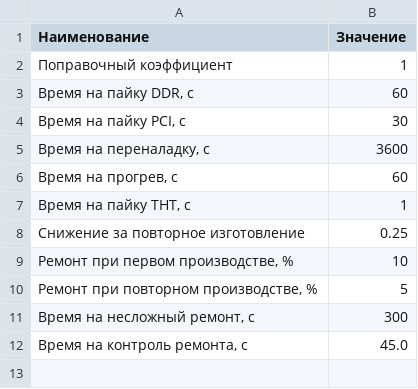
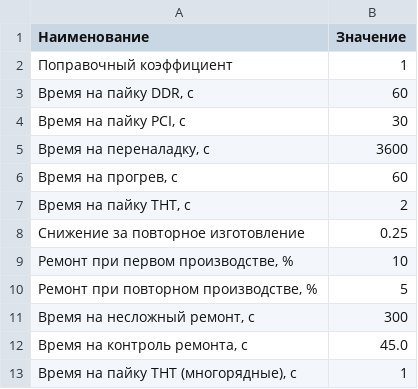
Before and after one commit to DimastX/Money_web, a CSV file: data/THT.csv, drawn as a sheet.

```diff
--- a/data/THT.csv
+++ b/data/THT.csv
@@ -6,3 +6,3 @@
 "Время на прогрев, с",60
-"Время на пайку THT, с",1
+"Время на пайку THT, с",2
 Снижение за повторное изготовление,0.25
@@ -12 +12,2 @@
 "Время на контроль ремонта, с",45.0
+"Время на пайку THT (многорядные), с",1
```
Also changed, not shown: 8 other files.
